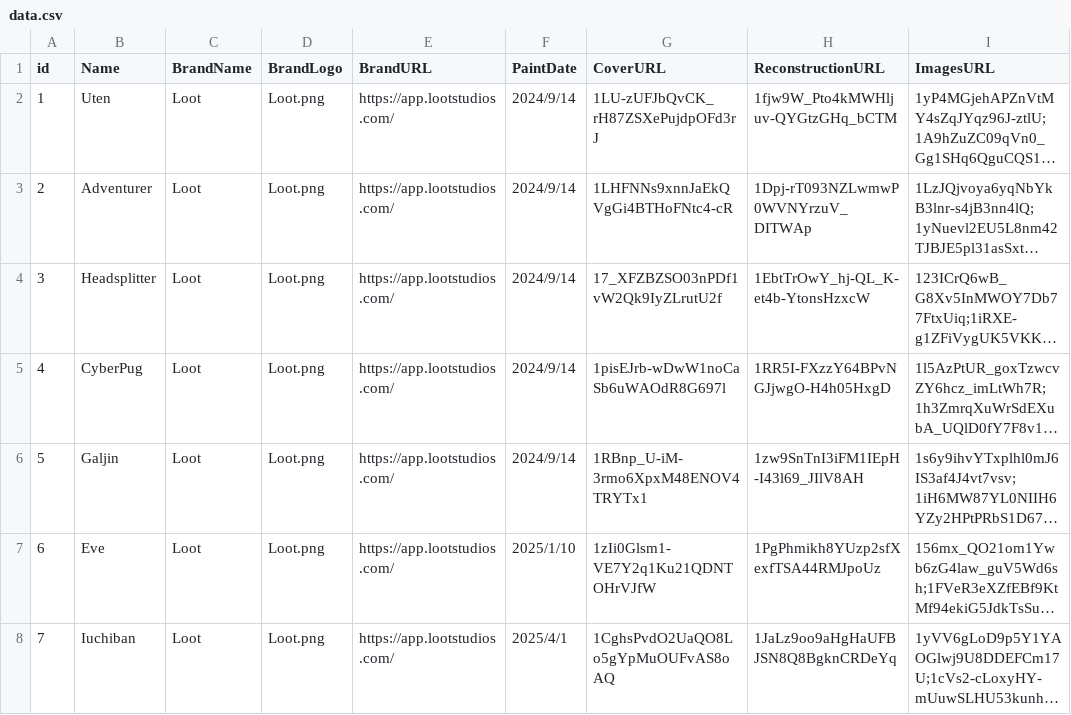
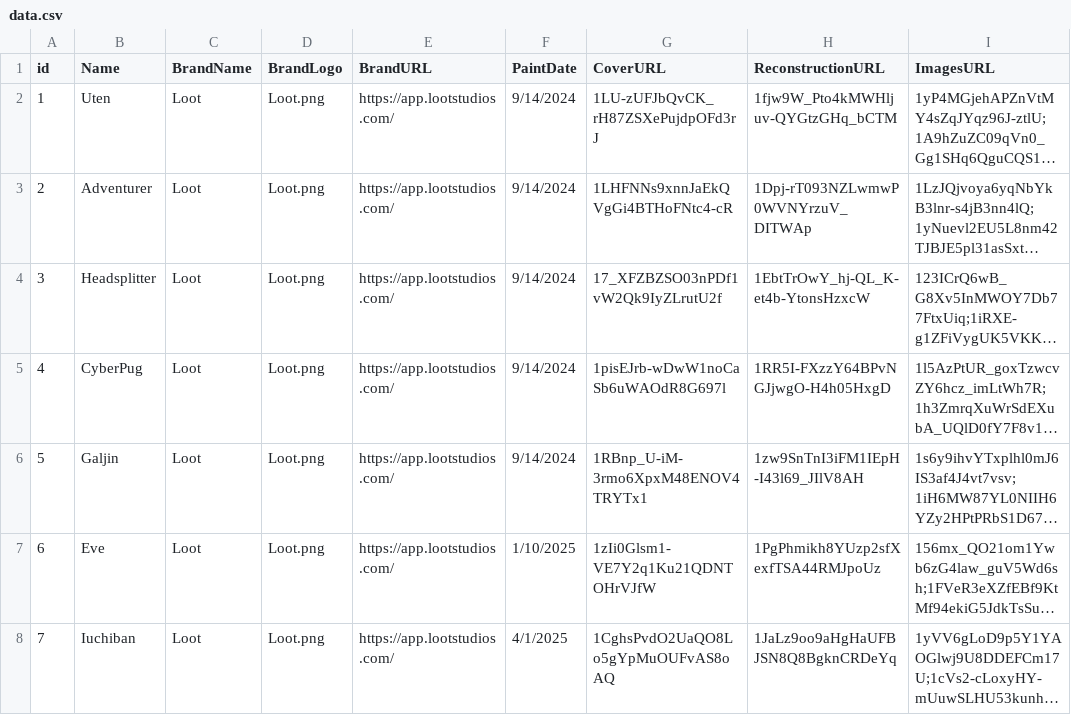
Before and after one commit to GustavoSantiago113/ArtsDungeon, a CSV file: data.csv, drawn as a sheet; only a part is shown; long unchanged cells end in …; the diff covers the shown part only; the diff names each change by its address in the sheet, - before the commit and + after, or states it on an @@ line.

```diff
--- a/data.csv
+++ b/data.csv
-F2:F6 (PaintDate): 2024/9/14
+F2:F6 (PaintDate): 9/14/2024
-F7 (PaintDate): 2025/1/10
+F7 (PaintDate): 1/10/2025
-F8 (PaintDate): 2025/4/1
+F8 (PaintDate): 4/1/2025
```
Also changed, not shown: 2 added rows and 5 edited cells elsewhere in this file, 2 other files.
